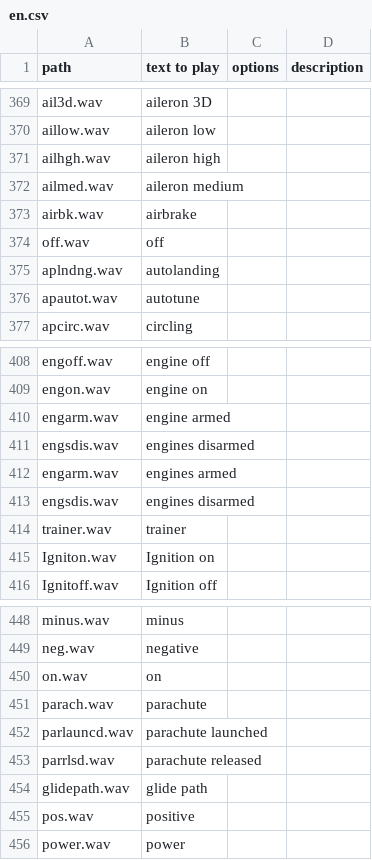
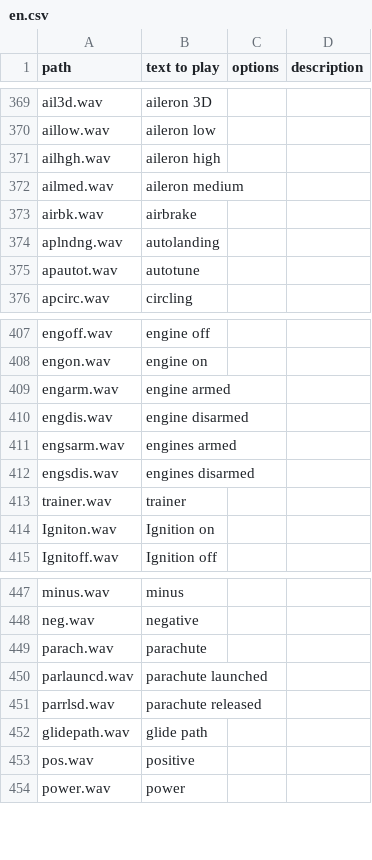
Before and after one commit to tbrautaset/ETHOS-Feedback-Community, a CSV file: audio/en/en.csv, drawn as a sheet; only a part is shown, gaps mark what is left out.

Commit message:
Update audio en.csv
removing repetitions and corrected error

```diff
--- a/audio/en/en.csv
+++ b/audio/en/en.csv
@@ -373,3 +373,2 @@ ailmed.wav,aileron medium,,
 airbk.wav,airbrake,,
-off.wav,off,,
 aplndng.wav,autolanding,,
@@ -410,4 +409,4 @@ engon.wav,engine on,,
 engarm.wav,engine armed,,
-engsdis.wav,engines disarmed,,
-engarm.wav,engines armed,,
+engdis.wav,engine disarmed,,
+engsarm.wav,engines armed,,
 engsdis.wav,engines disarmed,,
@@ -449,3 +448,2 @@ minus.wav,minus,,
 neg.wav,negative,,
-on.wav,on,,
 parach.wav,parachute,,
```
